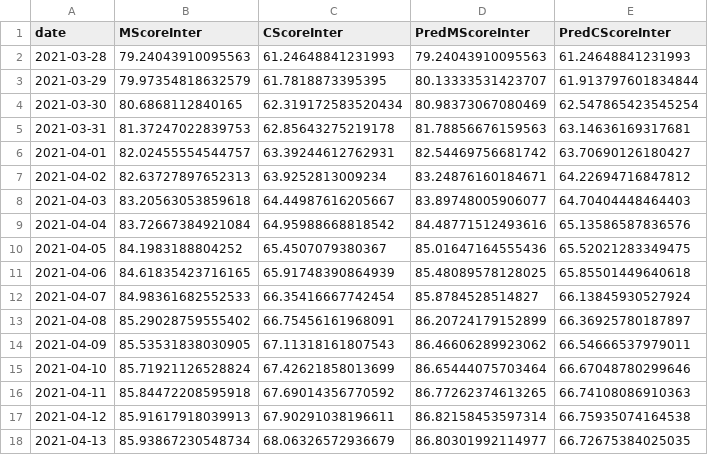
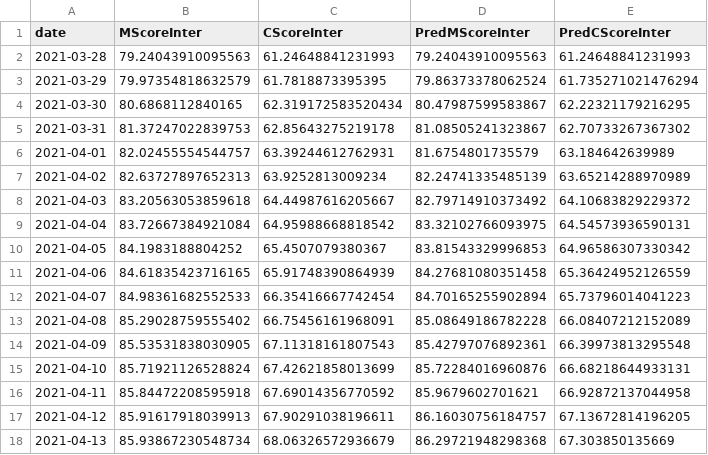
Before and after one commit to Song921012/CognitiveModel.jl, a CSV file: output/neuralintervention.csv, drawn as a sheet; only a part is shown; the diff covers the shown part only.

```diff
--- a/output/neuralintervention.csv
+++ b/output/neuralintervention.csv
@@ -2,17 +2,17 @@ date,MScoreInter,CScoreInter,PredMScoreInter,PredCScoreInter
 2021-03-28,79.24043910095563,61.24648841231993,79.24043910095563,61.24648841231993
-2021-03-29,79.97354818632579,61.7818873395395,80.13333531423707,61.913797601834844
-2021-03-30,80.6868112840165,62.319172583520434,80.98373067080469,62.547865423545254
-2021-03-31,81.37247022839753,62.85643275219178,81.78856676159563,63.14636169317681
-2021-04-01,82.02455554544757,63.39244612762931,82.54469756681742,63.70690126180427
-2021-04-02,82.63727897652313,63.9252813009234,83.24876160184671,64.22694716847812
-2021-04-03,83.20563053859618,64.44987616205667,83.89748005906077,64.70404448464403
-2021-04-04,83.72667384921084,64.95988668818542,84.48771512493616,65.13586587836576
-2021-04-05,84.1983188804252,65.4507079380367,85.01647164555436,65.52021283349475
-2021-04-06,84.61835423716165,65.91748390864939,85.48089578128025,65.85501449640618
-2021-04-07,84.98361682552533,66.35416667742454,85.8784528514827,66.13845930527924
-2021-04-08,85.29028759555402,66.75456161968091,86.20724179152899,66.36925780187897
-2021-04-09,85.53531838030905,67.11318161807543,86.46606289923062,66.54666537979011
-2021-04-10,85.71921126528824,67.42621858013699,86.65444075703464,66.67048780299646
-2021-04-11,85.84472208595918,67.69014356770592,86.77262374613265,66.74108086910363
-2021-04-12,85.91617918039913,67.90291038196611,86.82158453597314,66.75935074164538
-2021-04-13,85.93867230548734,68.06326572936679,86.80301992114977,66.72675384025035
+2021-03-29,79.97354818632579,61.7818873395395,79.86373378062524,61.735271021476294
+2021-03-30,80.6868112840165,62.319172583520434,80.47987599583867,62.22321179216295
+2021-03-31,81.37247022839753,62.85643275219178,81.08505241323867,62.70733267367302
+2021-04-01,82.02455554544757,63.39244612762931,81.6754801735579,63.184642639989
+2021-04-02,82.63727897652313,63.9252813009234,82.24741335485139,63.65214288970989
+2021-04-03,83.20563053859618,64.44987616205667,82.79714910373492,64.10683829229372
+2021-04-04,83.72667384921084,64.95988668818542,83.32102766093975,64.54573936590131
+2021-04-05,84.1983188804252,65.4507079380367,83.81543329996853,64.96586307330342
+2021-04-06,84.61835423716165,65.91748390864939,84.27681080351458,65.36424952126559
+2021-04-07,84.98361682552533,66.35416667742454,84.70165255902894,65.73796014041223
+2021-04-08,85.29028759555402,66.75456161968091,85.08649186782228,66.08407212152089
+2021-04-09,85.53531838030905,67.11318161807543,85.42797076892361,66.39973813295548
+2021-04-10,85.71921126528824,67.42621858013699,85.72284016960876,66.68218644933131
+2021-04-11,85.84472208595918,67.69014356770592,85.9679602701621,66.92872137044958
+2021-04-12,85.91617918039913,67.90291038196611,86.16030756184757,67.13672814196205
+2021-04-13,85.93867230548734,68.06326572936679,86.29721948298368,67.303850135669
```
Also changed, not shown: 94 edited cells elsewhere in this file, output/neuralvaccine.csv, 16 other files.
